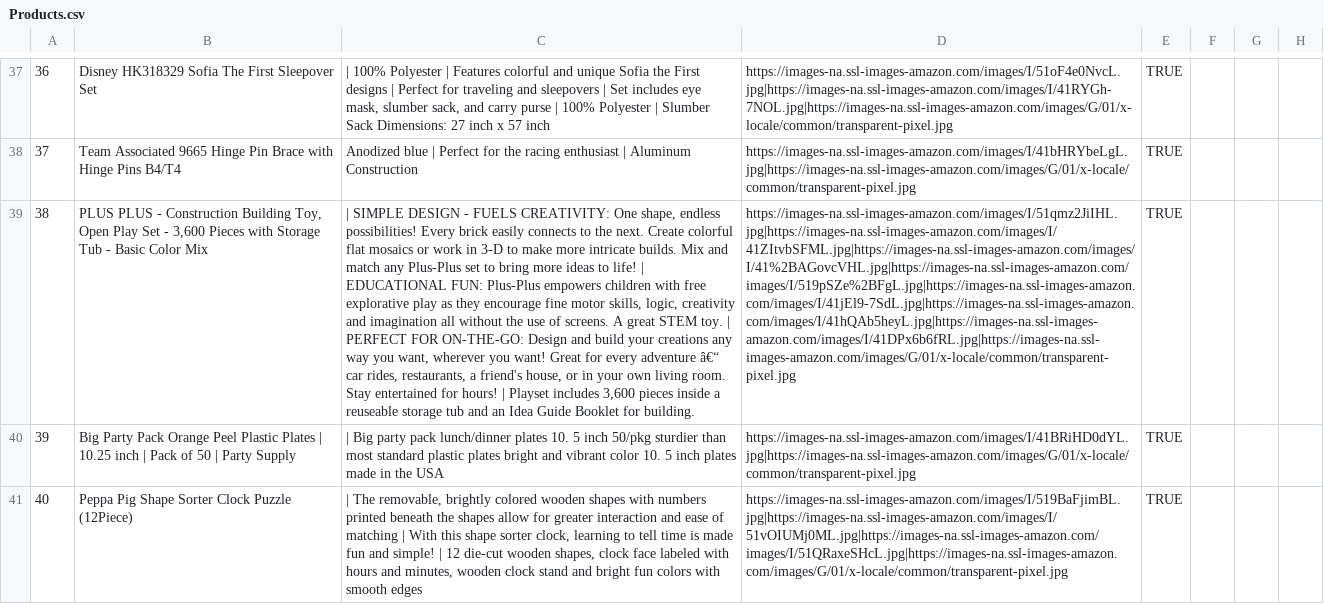
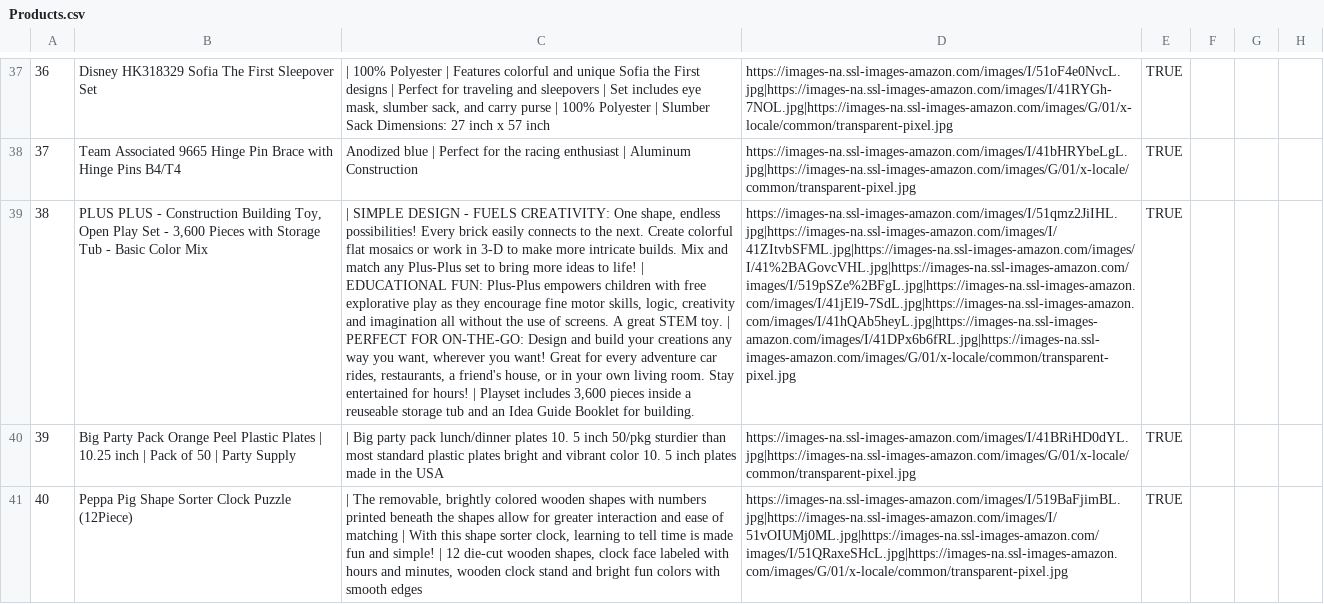
Before and after one commit to giykim/mini-amazon, a CSV file: db/data/Products.csv, drawn as a sheet; only a part is shown, gaps mark what is left out; the diff covers the shown part only; the diff names each change by its address in the sheet, - before the commit and + after, or states it on an @@ line.

```diff
--- a/db/data/Products.csv
+++ b/db/data/Products.csv
-C39: …every adventure â€“ car rides,…
+C39: …every adventure car rides,…
```
Also changed, not shown: 47 edited cells elsewhere in this file, 4 other files.
